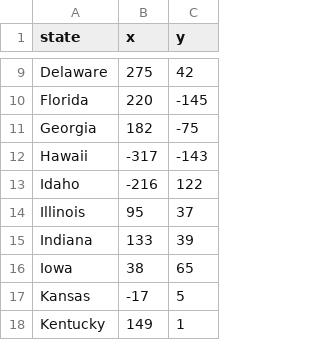
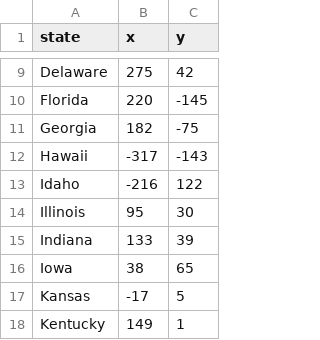
Before and after one commit to jecasan/Python-Projects, a CSV file: States/50_states.csv, drawn as a sheet; only a part is shown, gaps mark what is left out; the diff covers the shown part only.

```diff
--- a/States/50_states.csv
+++ b/States/50_states.csv
@@ -13,3 +13,3 @@ Hawaii,-317,-143
 Idaho,-216,122
-Illinois,95,37
+Illinois,95,30
 Indiana,133,39
```
Also changed, not shown: 13 edited cells elsewhere in this file.
